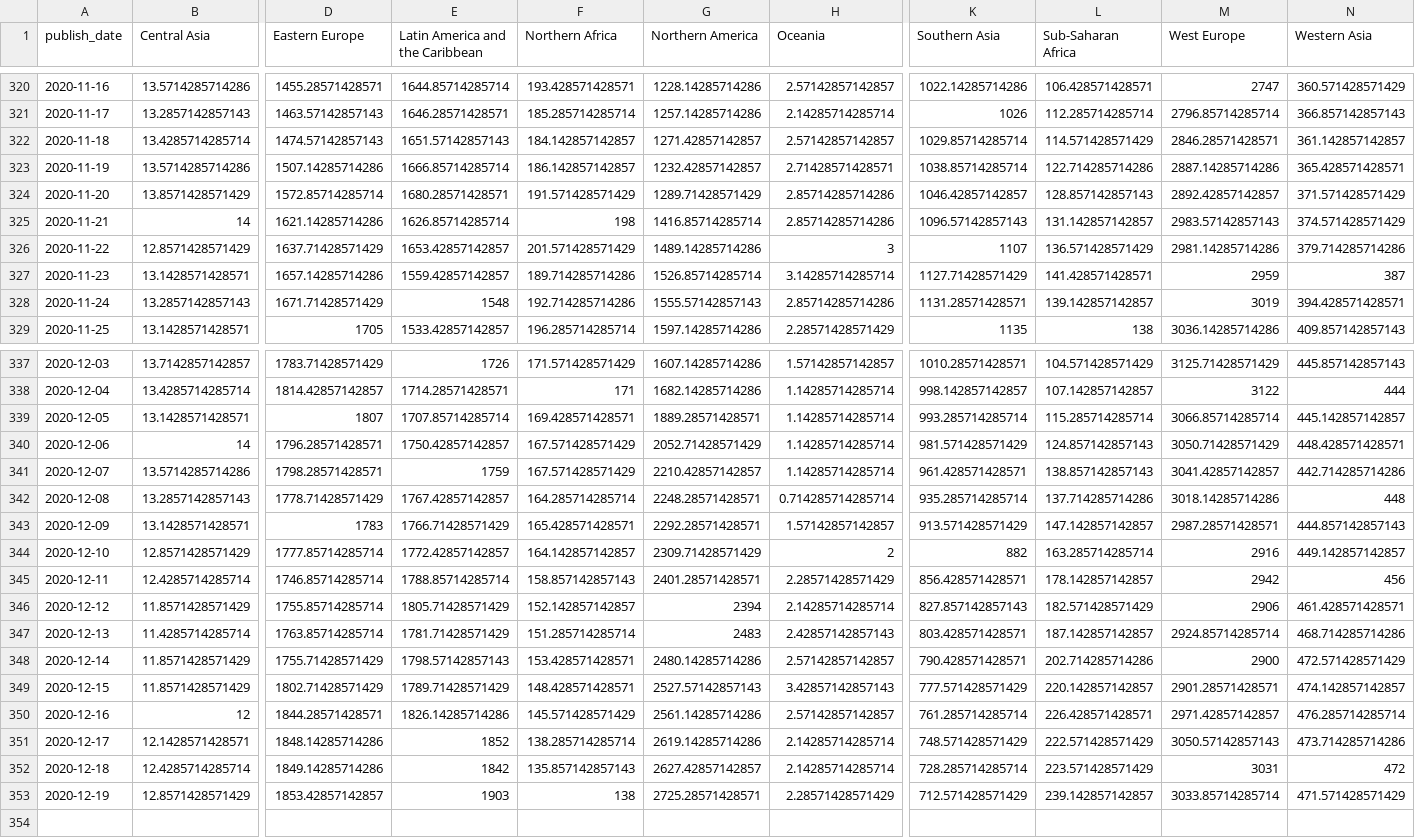
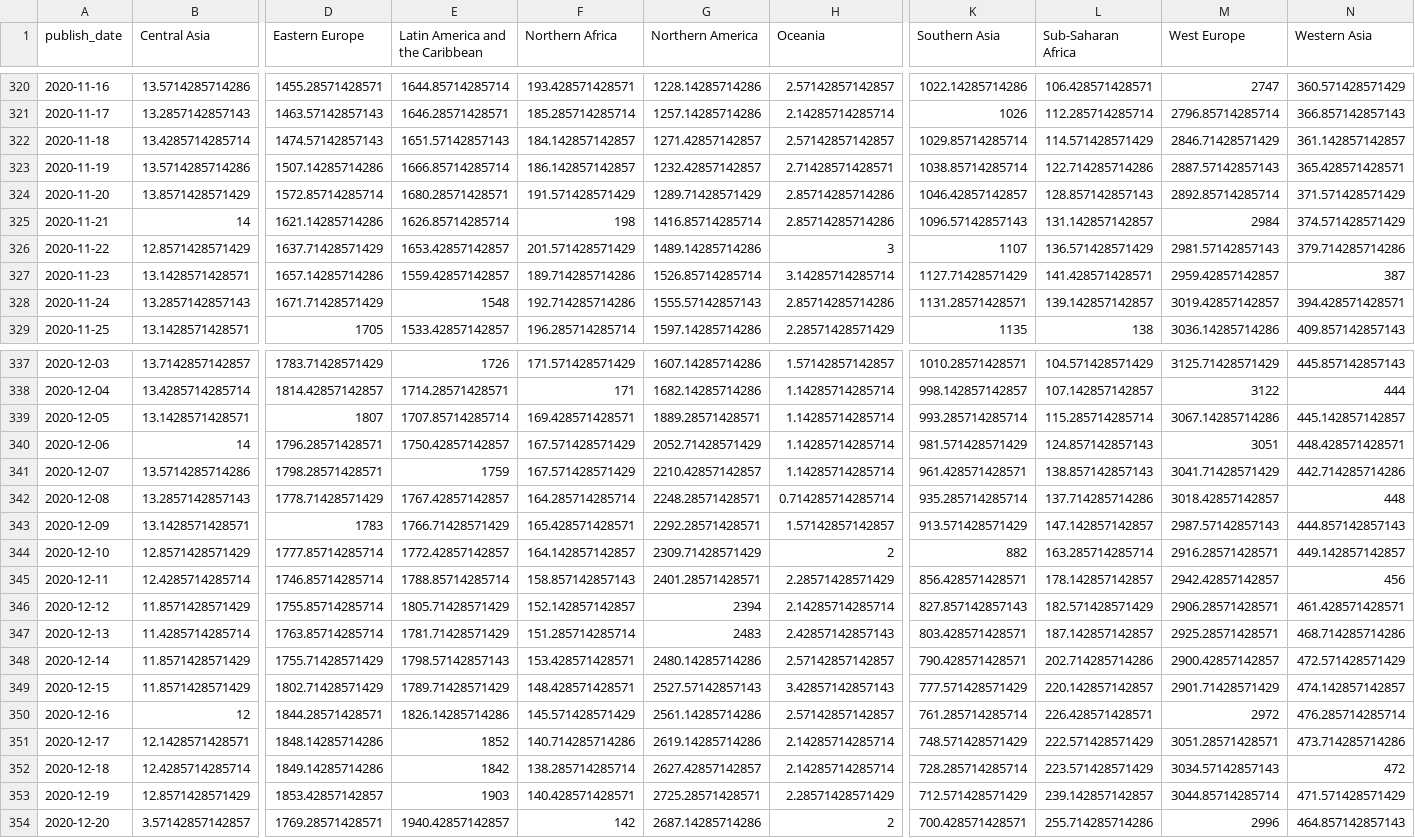
Before and after one commit to mitsuoxv/covid, a CSV file: data/new_deaths_7ma_by_region.csv, drawn as a sheet; only a part is shown, gaps mark what is left out; rows hold the shown columns only; the diff names each change by its address in the sheet, - before the commit and + after, or states it on an @@ line.

```diff
--- a/data/new_deaths_7ma_by_region.csv
+++ b/data/new_deaths_7ma_by_region.csv
-M322 (West Europe): 2846.28571428571
+M322 (West Europe): 2846.71428571429
-M323 (West Europe): 2887.14285714286
+M323 (West Europe): 2887.57142857143
-M324 (West Europe): 2892.42857142857
+M324 (West Europe): 2892.85714285714
-M325 (West Europe): 2983.57142857143
+M325 (West Europe): 2984
-M326 (West Europe): 2981.14285714286
+M326 (West Europe): 2981.57142857143
-M327 (West Europe): 2959
+M327 (West Europe): 2959.42857142857
-M328 (West Europe): 3019
+M328 (West Europe): 3019.42857142857
-M339 (West Europe): 3066.85714285714
+M339 (West Europe): 3067.14285714286
-M340 (West Europe): 3050.71428571429
+M340 (West Europe): 3051
-M341 (West Europe): 3041.42857142857
+M341 (West Europe): 3041.71428571429
-M342 (West Europe): 3018.14285714286
+M342 (West Europe): 3018.42857142857
-M343 (West Europe): 2987.28571428571
+M343 (West Europe): 2987.57142857143
-M344 (West Europe): 2916
+M344 (West Europe): 2916.28571428571
-M345 (West Europe): 2942
+M345 (West Europe): 2942.42857142857
-M346 (West Europe): 2906
+M346 (West Europe): 2906.28571428571
-M347 (West Europe): 2924.85714285714
+M347 (West Europe): 2925.28571428571
-M348 (West Europe): 2900
+M348 (West Europe): 2900.42857142857
-M349 (West Europe): 2901.28571428571
+M349 (West Europe): 2901.71428571429
-M350 (West Europe): 2971.42857142857
+M350 (West Europe): 2972
-F351 (Northern Africa): 138.285714285714
+F351 (Northern Africa): 140.714285714286
-M351 (West Europe): 3050.57142857143
+M351 (West Europe): 3051.28571428571
-F352 (Northern Africa): 135.857142857143
+F352 (Northern Africa): 138.285714285714
-M352 (West Europe): 3031
+M352 (West Europe): 3034.57142857143
-F353 (Northern Africa): 138
+F353 (Northern Africa): 140.428571428571
-M353 (West Europe): 3033.85714285714
+M353 (West Europe): 3044.85714285714
+row 354: 2020-12-20 | 3.57142857142857 | 1769.28571428571 | 1940.42857142857 | 142 | 2687.14285714286 | 2 | 700.428571428571 | 255.714285714286 | 2996 | 464.857142857143
```
Also changed, not shown: data/new_conf_7ma_by_region.csv, data/new_conf_7ma_europe.csv, 11 other files.
